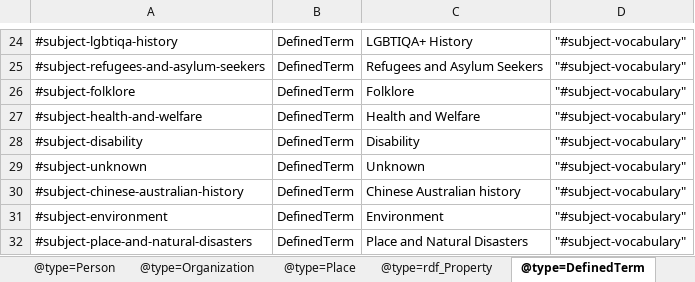
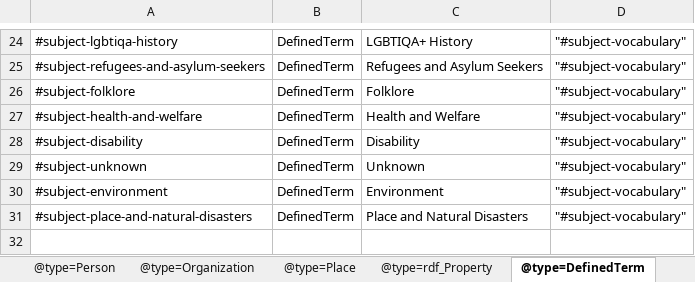
Before and after one commit to Language-Research-Technology/ro-crate-html-lite, an Excel workbook: test_data/oral-history/crate/ro-crate-metadata.xlsx, sheet @type=DefinedTerm, drawn as a sheet; only a part is shown, gaps mark what is left out; values as stored, in another font and other column widths than the file's, no borders; the diff names each change by its address in the sheet, - before the commit and + after, or states it on an @@ line.

```diff
--- a/test_data/oral-history/crate/ro-crate-metadata.xlsx (sheet @type=DefinedTerm)
+++ b/test_data/oral-history/crate/ro-crate-metadata.xlsx (sheet @type=DefinedTerm)
-row 30: #subject-chinese-australian-history | DefinedTerm | Chinese Australian history | "#subject-vocabulary"
```
Also changed, not shown: sheet @type=Person, sheet @type=RepositoryCollection, sheet @type=PropertyValue, sheet @type=Organization, 2 other files.
